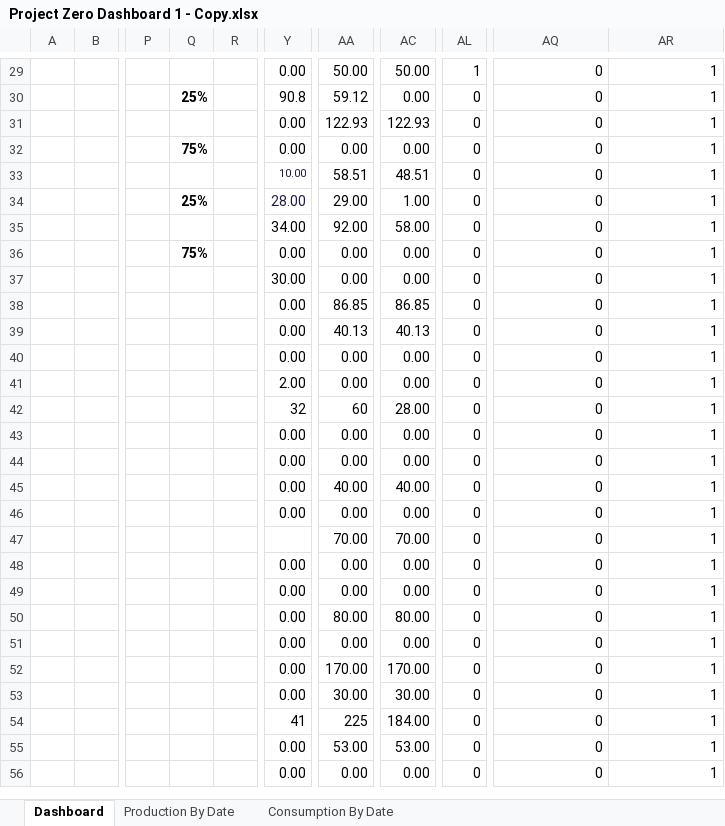
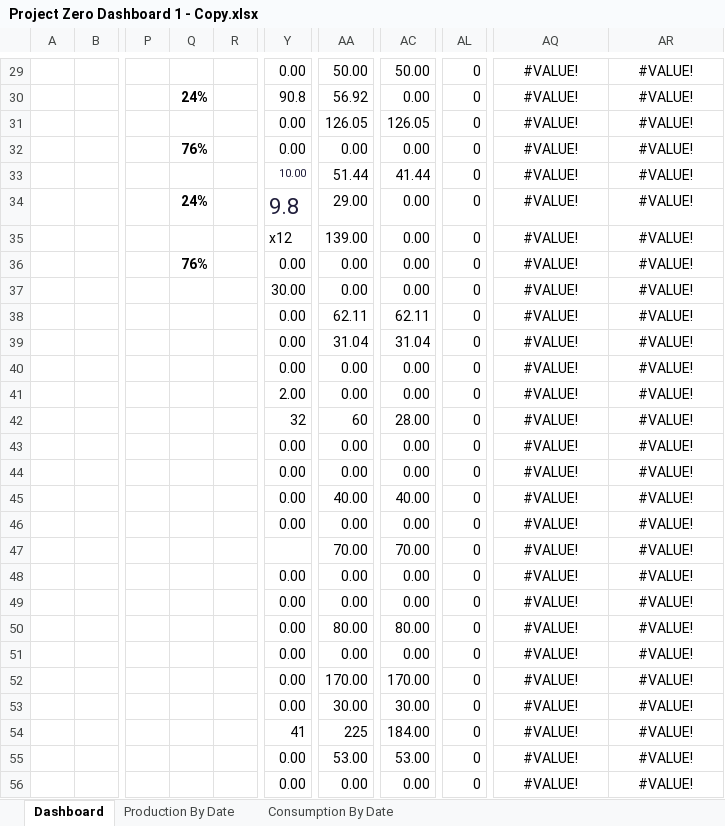
Before and after one commit to thebestkevinharris-art/Solar-Dashboard, an Excel workbook: Project Zero Dashboard 1 - Copy.xlsx, sheet Dashboard, drawn as a sheet; only a part is shown, gaps mark what is left out; values as stored, in another font and other column widths than the file's, no borders; charts and pictures not drawn; the diff covers the shown part only; the diff names each change by its address in the sheet, - before the commit and + after, or states it on an @@ line.

```diff
--- a/Project Zero Dashboard 1 - Copy.xlsx (sheet Dashboard)
+++ b/Project Zero Dashboard 1 - Copy.xlsx (sheet Dashboard)
-AL29: 1
+AL29: 0
-AQ29:AR56 alignment: right
+AQ29:AR56 alignment: center
-AQ29:AQ56: 0
+AQ29:AQ56: #VALUE!
-AR29:AR56: 1
+AR29:AR56: #VALUE!
-Q30: 25%
+Q30: 24%
-AA30: 59.12
+AA30: 56.92
-AA31: 122.93
+AA31: 126.05
-AC31: 122.93
+AC31: 126.05
-Q32: 75%
+Q32: 76%
-AA33: 58.51
+AA33: 51.44
-AC33: 48.51
+AC33: 41.44
-Q34: 25%
+Q34: 24%
-Y34: 28.00
+Y34: 9.8
@@ Y34 text size: larger @@
-AC34: 1.00
+AC34: 0.00
-Y35: 34.00
+Y35: x12
-AA35: 92.00
+AA35: 139.00
-AC35: 58.00
+AC35: 0.00
-Q36: 75%
+Q36: 76%
-AA38: 86.85
+AA38: 62.11
-AC38: 86.85
+AC38: 62.11
-AA39: 40.13
+AA39: 31.04
-AC39: 40.13
+AC39: 31.04
```
Also changed, not shown: 168 edited cells and cell formats elsewhere in this sheet, sheet Consumption By Date, sheet Production By Date, charts or pictures.
